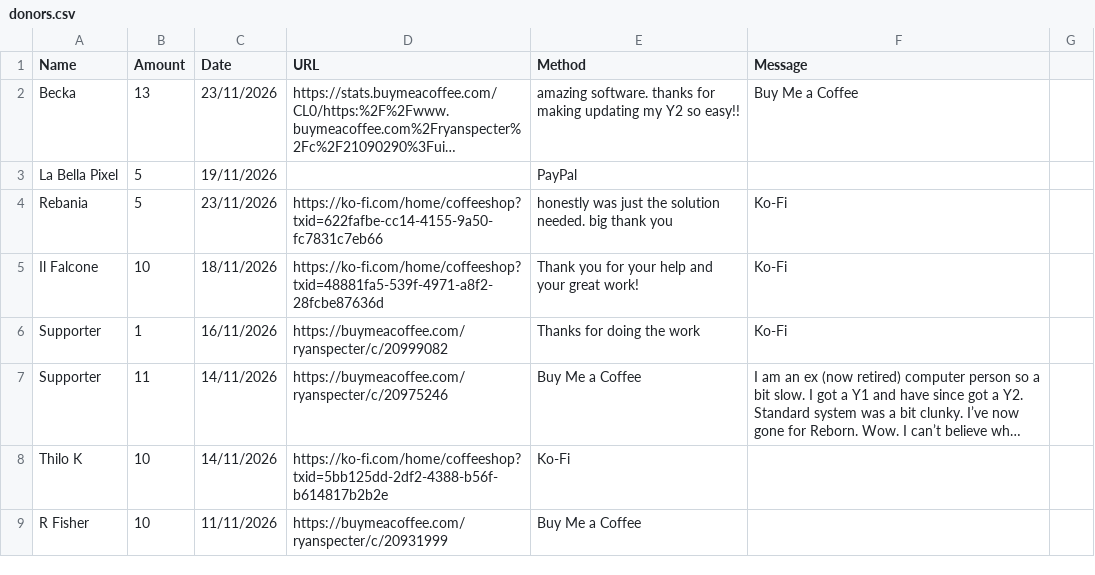
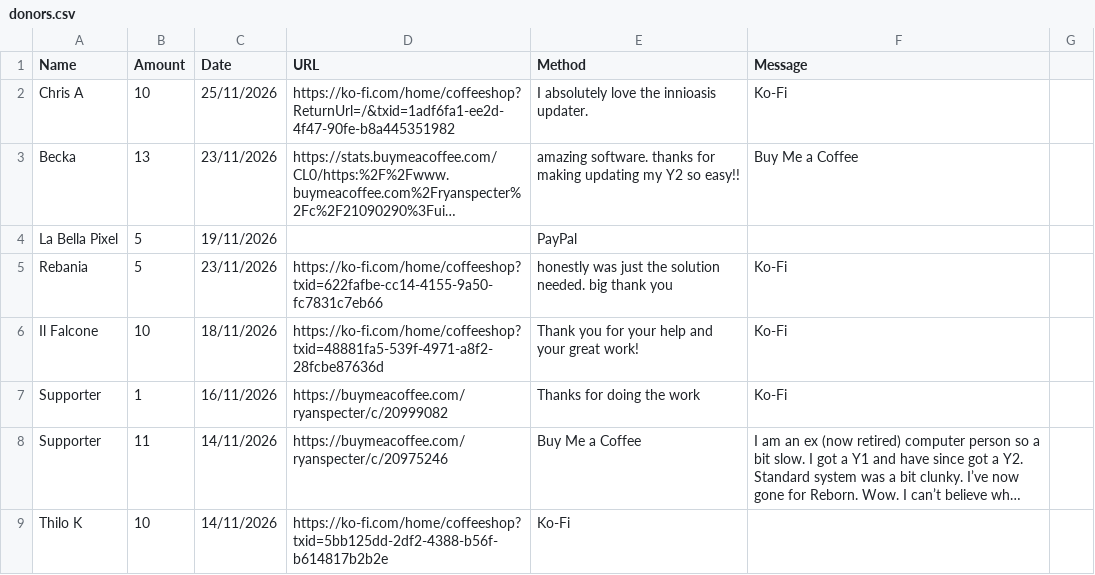
Before and after one commit to y1-community/InnioasisY1Themes, a CSV file: donors.csv, drawn as a sheet; only a part is shown; the shorter side is filled out with more unchanged rows; long unchanged cells end in …; the diff names each change by its address in the sheet, - before the commit and + after, or states it on an @@ line.

Commit message:
Add new donor entries to donors.csv

```diff
--- a/donors.csv
+++ b/donors.csv
+row 2: Chris A | 10 | 25/11/2026 | https://ko-fi.com/home/coffeeshop?ReturnUrl=/&txid=1adf6fa1-ee2d-4f47-90fe-b8a445351982 | I absolutely love the innioasis updater. | Ko-Fi
```
